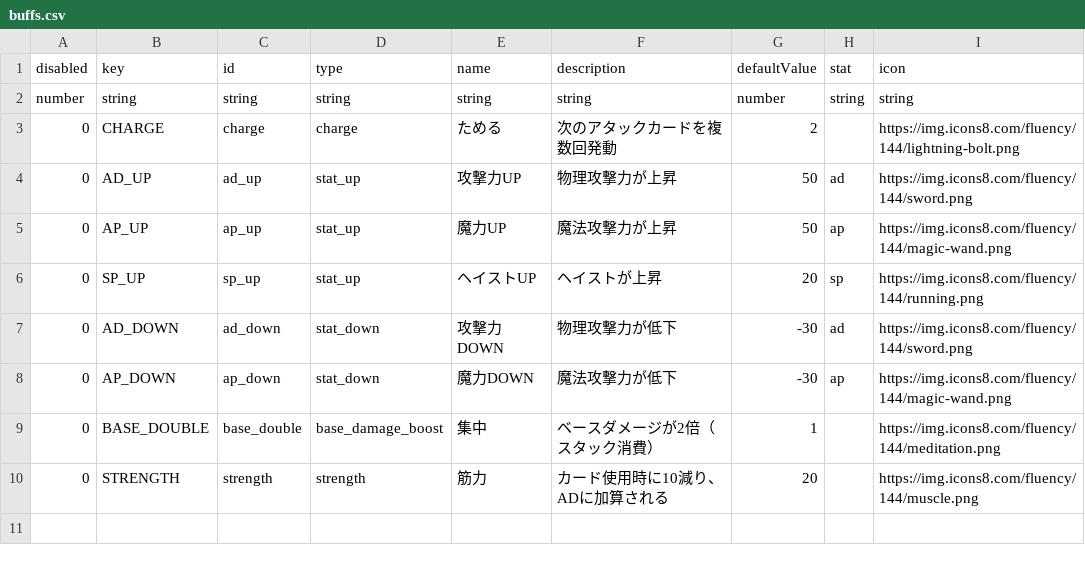
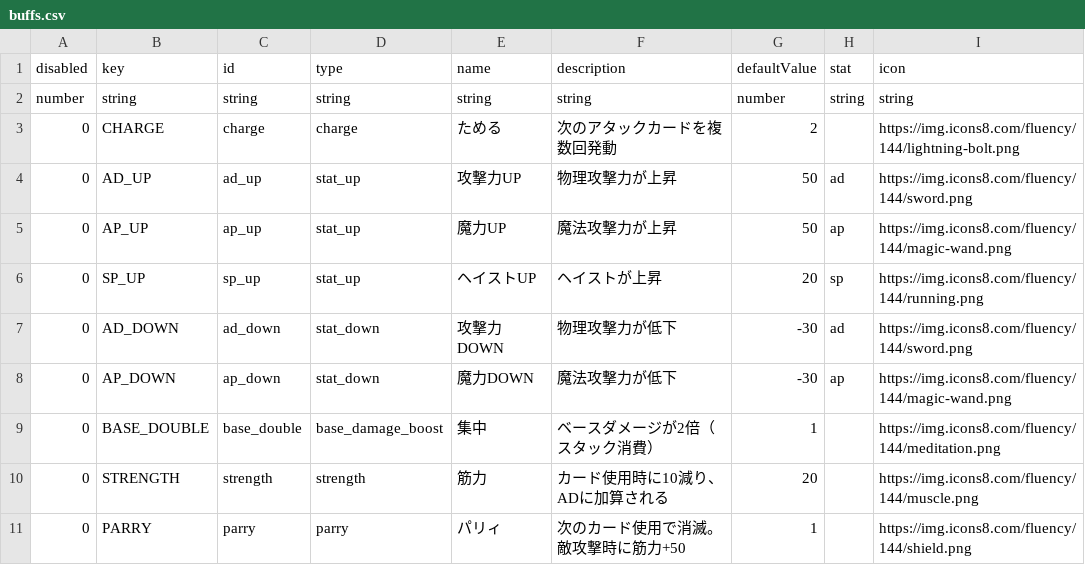
Before and after one commit to Studio-Kabuki/Crash, a CSV file: public/data/buffs.csv, drawn as a sheet; the diff names each change by its address in the sheet, - before the commit and + after, or states it on an @@ line.

```diff
--- a/public/data/buffs.csv
+++ b/public/data/buffs.csv
+row 11: 0 | PARRY | parry | parry | パリィ | 次のカード使用で消滅。敵攻撃時に筋力+50 | 1 |  | https://img.icons8.com/fluency/144/shield.png
```
Also changed, not shown: public/data/skills.csv, 3 other files.
